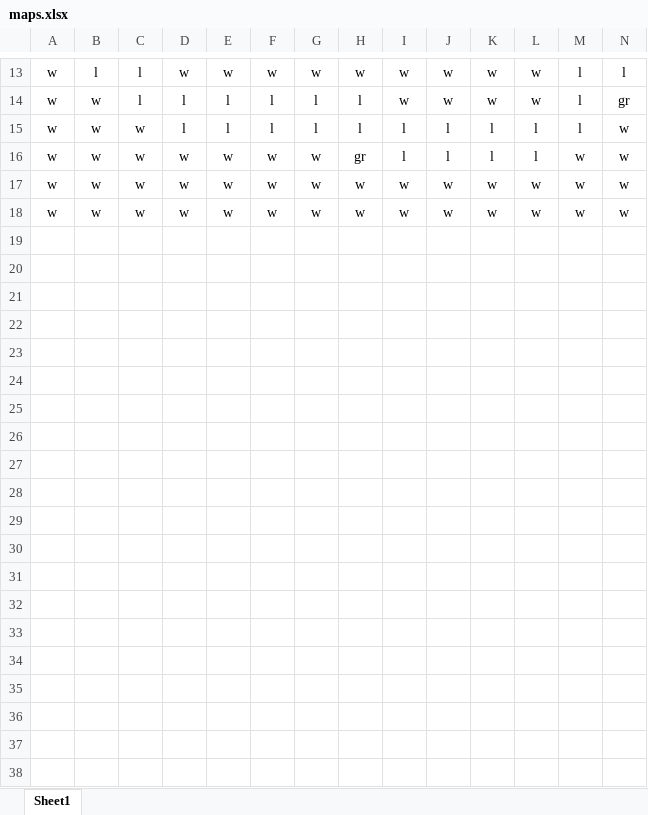
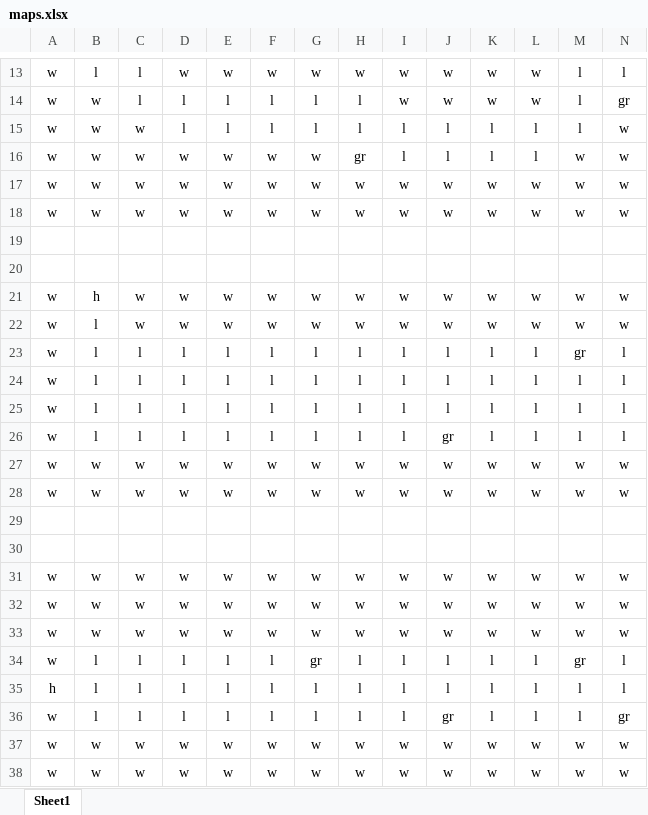
Before and after one commit to Manogramm/DungeonSneaker, an Excel workbook: maps.xlsx, sheet Sheet1, drawn as a sheet; only a part is shown, gaps mark what is left out; values as stored, in another font and other column widths than the file's, no borders; rows hold the shown columns only; the diff covers the shown part only; the diff names each change by its address in the sheet, - before the commit and + after, or states it on an @@ line.

```diff
--- a/maps.xlsx (sheet Sheet1)
+++ b/maps.xlsx (sheet Sheet1)
+row 19: (empty)
+row 20: (empty)
+row 21: w | h | w | w | w | w | w | w | w | w | w | w | w | w
+row 22: w | l | w | w | w | w | w | w | w | w | w | w | w | w
+row 23: w | l | l | l | l | l | l | l | l | l | l | l | gr | l
+row 24: w | l | l | l | l | l | l | l | l | l | l | l | l | l
+row 25: w | l | l | l | l | l | l | l | l | l | l | l | l | l
+row 26: w | l | l | l | l | l | l | l | l | gr | l | l | l | l
+row 27: w | w | w | w | w | w | w | w | w | w | w | w | w | w
+row 28: w | w | w | w | w | w | w | w | w | w | w | w | w | w
+row 29: (empty)
+row 30: (empty)
+row 31: w | w | w | w | w | w | w | w | w | w | w | w | w | w
+row 32: w | w | w | w | w | w | w | w | w | w | w | w | w | w
+row 33: w | w | w | w | w | w | w | w | w | w | w | w | w | w
+row 34: w | l | l | l | l | l | gr | l | l | l | l | l | gr | l
+row 35: h | l | l | l | l | l | l | l | l | l | l | l | l | l
+row 36: w | l | l | l | l | l | l | l | l | gr | l | l | l | gr
+row 37: w | w | w | w | w | w | w | w | w | w | w | w | w | w
+row 38: w | w | w | w | w | w | w | w | w | w | w | w | w | w
```
Also changed, not shown: 120 added rows elsewhere in this sheet, 8 other files.
